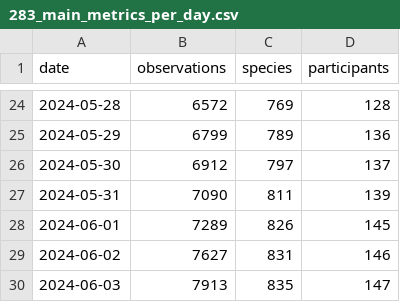
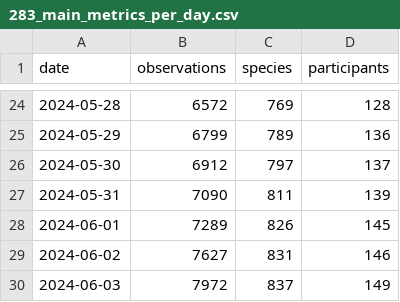
Before and after one commit to pynomaly/datawrapper_update, a CSV file: data/283_main_metrics_per_day.csv, drawn as a sheet; only a part is shown, gaps mark what is left out.

```diff
--- a/data/283_main_metrics_per_day.csv
+++ b/data/283_main_metrics_per_day.csv
@@ -29,2 +29,2 @@ date,observations,species,participants
 2024-06-02,7627,831,146
-2024-06-03,7913,835,147
+2024-06-03,7972,837,149
```
Also changed, not shown: data/280_obs.csv, data/280_photos.csv, 12 other files.
